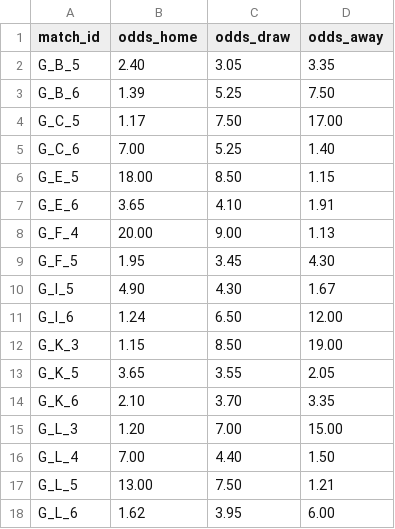
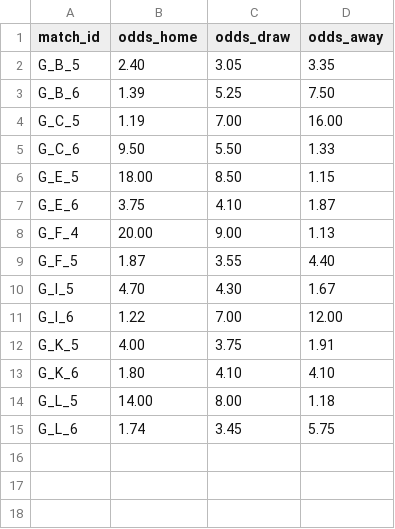
Before and after one commit to lukaspestalozzi/srftippspiel, a CSV file: tippspiel/data/tournaments/wc2026/odds.csv, drawn as a sheet.

```diff
--- a/tippspiel/data/tournaments/wc2026/odds.csv
+++ b/tippspiel/data/tournaments/wc2026/odds.csv
@@ -3,16 +3,13 @@ G_B_5,2.40,3.05,3.35
 G_B_6,1.39,5.25,7.50
-G_C_5,1.17,7.50,17.00
-G_C_6,7.00,5.25,1.40
+G_C_5,1.19,7.00,16.00
+G_C_6,9.50,5.50,1.33
 G_E_5,18.00,8.50,1.15
-G_E_6,3.65,4.10,1.91
+G_E_6,3.75,4.10,1.87
 G_F_4,20.00,9.00,1.13
-G_F_5,1.95,3.45,4.30
-G_I_5,4.90,4.30,1.67
-G_I_6,1.24,6.50,12.00
-G_K_3,1.15,8.50,19.00
-G_K_5,3.65,3.55,2.05
-G_K_6,2.10,3.70,3.35
-G_L_3,1.20,7.00,15.00
-G_L_4,7.00,4.40,1.50
-G_L_5,13.00,7.50,1.21
-G_L_6,1.62,3.95,6.00
+G_F_5,1.87,3.55,4.40
+G_I_5,4.70,4.30,1.67
+G_I_6,1.22,7.00,12.00
+G_K_5,4.00,3.75,1.91
+G_K_6,1.80,4.10,4.10
+G_L_5,14.00,8.00,1.18
+G_L_6,1.74,3.45,5.75
```
Also changed, not shown: tippspiel/data/tournaments/wc2026/results.csv, tippspiel/data/tournaments/wc2026/teams.csv, 2 other files.
